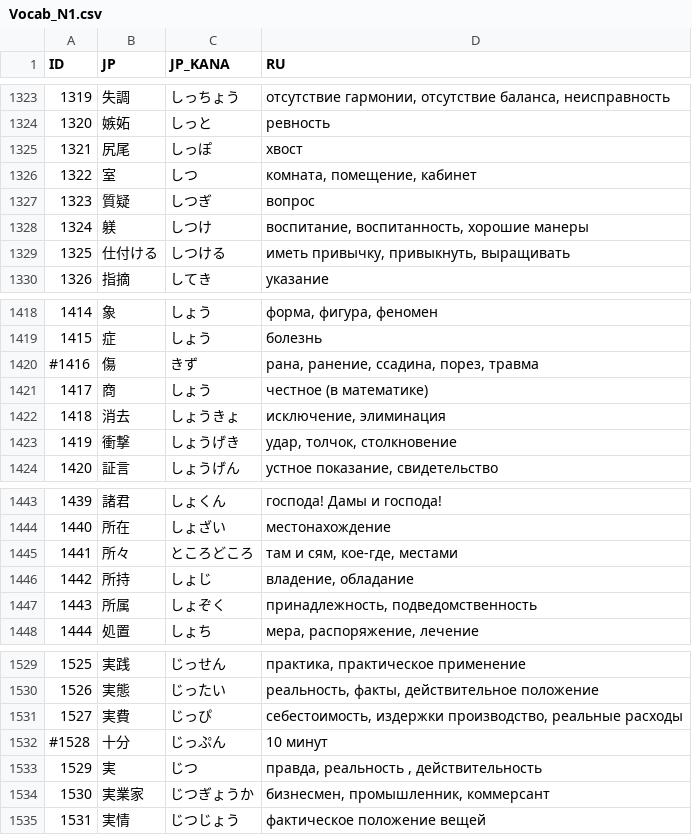
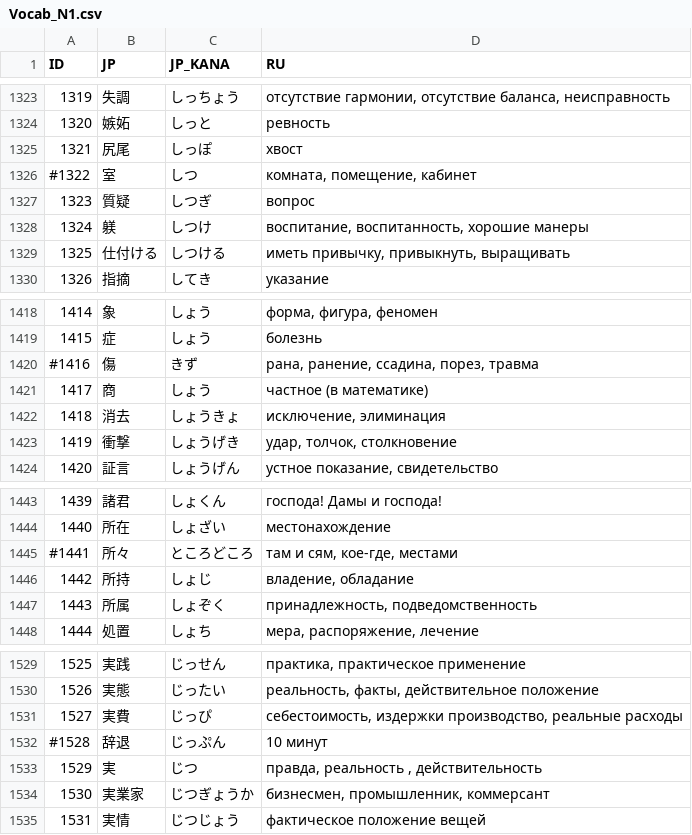
Before and after one commit to gwend/jvocab.data, a CSV file: Vocab_N1.csv, drawn as a sheet; only a part is shown, gaps mark what is left out.

Commit message:
* описки

```diff
--- a/Vocab_N1.csv
+++ b/Vocab_N1.csv
@@ -1325,3 +1325,3 @@ ID;JP;JP_KANA;RU
 1321;尻尾;しっぽ;хвост
-1322;室;しつ;комната, помещение, кабинет
+#1322;室;しつ;комната, помещение, кабинет
 1323;質疑;しつぎ;вопрос
@@ -1420,3 +1420,3 @@ ID;JP;JP_KANA;RU
 #1416;傷;きず;рана, ранение, ссадина, порез, травма
-1417;商;しょう;честное (в математике)
+1417;商;しょう;частное (в математике)
 1418;消去;しょうきょ;исключение, элиминация
@@ -1444,3 +1444,3 @@ ID;JP;JP_KANA;RU
 1440;所在;しょざい;местонахождение
-1441;所々;ところどころ;там и сям, кое-где, местами
+#1441;所々;ところどころ;там и сям, кое-где, местами
 1442;所持;しょじ;владение, обладание
@@ -1531,3 +1531,3 @@ ID;JP;JP_KANA;RU
 1527;実費;じっぴ;себестоимость, издержки производство, реальные расходы
-#1528;十分;じっぷん;10 минут
+#1528;辞退;じっぷん;10 минут
 1529;実;じつ;правда, реальность , действительность
```
